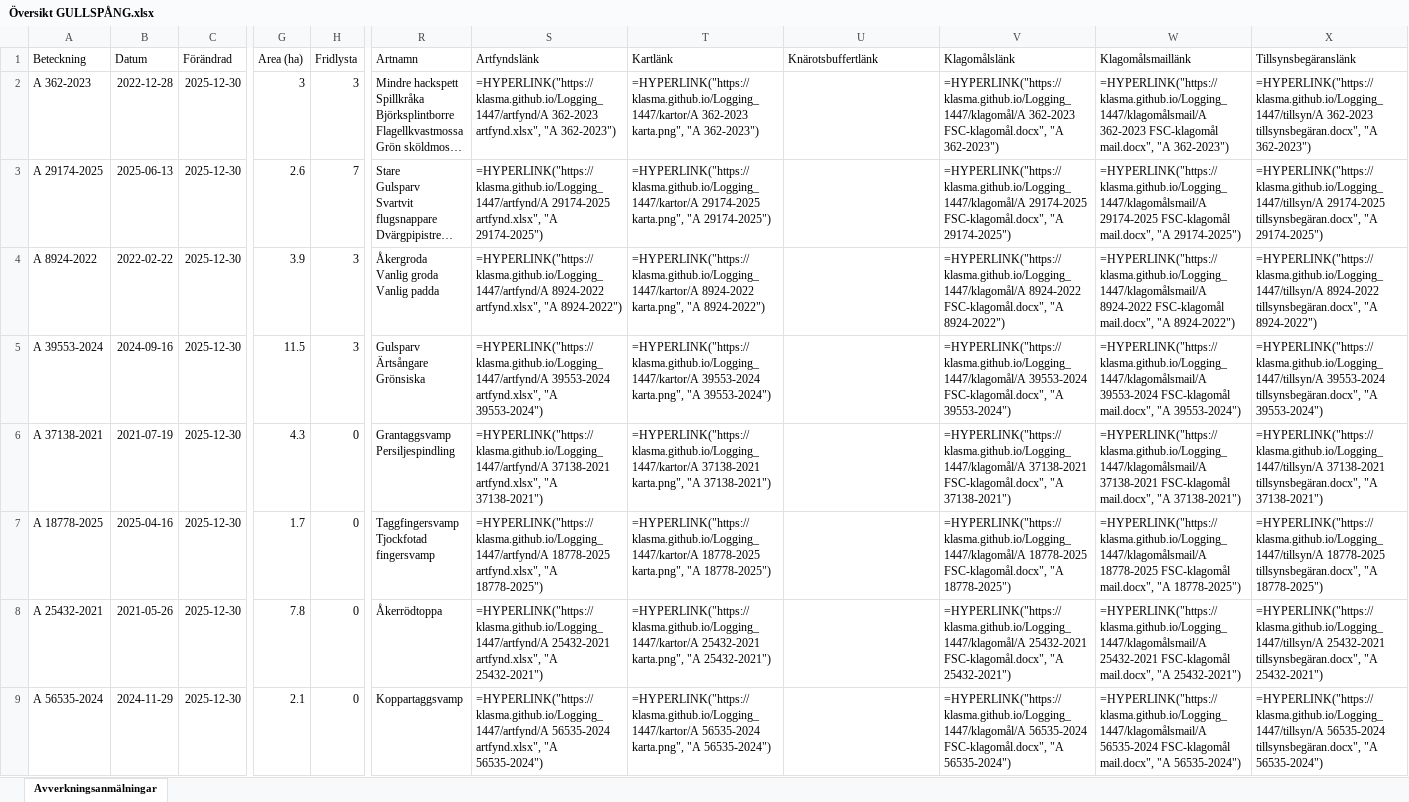
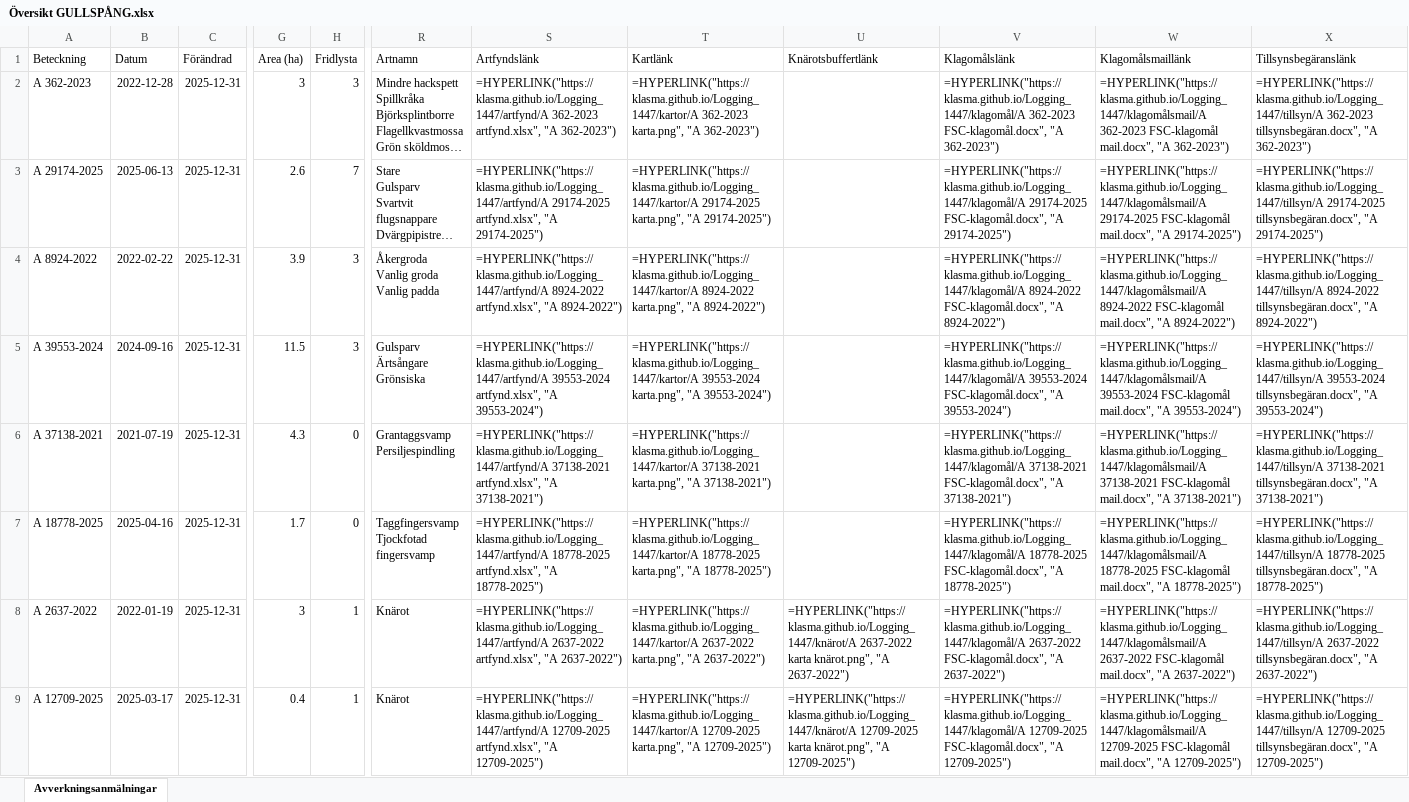
Before and after one commit to klasma/Logging_1447, an Excel workbook: Översikt GULLSPÅNG.xlsx, sheet Avverkningsanmälningar, drawn as a sheet; only a part is shown, gaps mark what is left out; long unchanged cells end in …; values as stored, in another font and other column widths than the file's, no borders; formulas without a stored value are shown as written; the diff covers the shown part only; the diff names each change by its address in the sheet, - before the commit and + after, or states it on an @@ line.

```diff
--- a/Översikt GULLSPÅNG.xlsx (sheet Avverkningsanmälningar)
+++ b/Översikt GULLSPÅNG.xlsx (sheet Avverkningsanmälningar)
-C2:C9 (Förändrad): 2025-12-30
+C2:C9 (Förändrad): 2025-12-31
-A8 (Beteckning): A 25432-2021
+A8 (Beteckning): A 2637-2022
-B8 (Datum): 2021-05-26
+B8 (Datum): 2022-01-19
-G8 (Area (ha)): 7.8
+G8 (Area (ha)): 3
-H8:H9 (Fridlysta): 0
+H8:H9 (Fridlysta): 1
-R8 (Artnamn): Åkerrödtoppa
+R8 (Artnamn): Knärot
-S8 (Artfyndslänk): =HYPERLINK("https://klasma.github.io/Logging_1447/artfynd/A 25432-2021 artfynd.xlsx", "A 25432-2021")
+S8 (Artfyndslänk): =HYPERLINK("https://klasma.github.io/Logging_1447/artfynd/A 2637-2022 artfynd.xlsx", "A 2637-2022")
-T8 (Kartlänk): =HYPERLINK("https://klasma.github.io/Logging_1447/kartor/A 25432-2021 karta.png", "A 25432-2021")
+T8 (Kartlänk): =HYPERLINK("https://klasma.github.io/Logging_1447/kartor/A 2637-2022 karta.png", "A 2637-2022")
-U8 (Knärotsbuffertlänk): (empty)
+U8 (Knärotsbuffertlänk): =HYPERLINK("https://klasma.github.io/Logging_1447/knärot/A 2637-2022 karta knärot.png", "A 2637-2022")
-V8 (Klagomålslänk): =HYPERLINK("https://klasma.github.io/Logging_1447/klagomål/A 25432-2021 FSC-klagomål.docx", "A 25432-2021")
+V8 (Klagomålslänk): =HYPERLINK("https://klasma.github.io/Logging_1447/klagomål/A 2637-2022 FSC-klagomål.docx", "A 2637-2022")
-W8 (Klagomålsmaillänk): =HYPERLINK("https://klasma.github.io/Logging_1447/klagomålsmail/A 25432-2021 FSC-klagomål mail.docx", "A 25432-2021")
+W8 (Klagomålsmaillänk): =HYPERLINK("https://klasma.github.io/Logging_1447/klagomålsmail/A 2637-2022 FSC-klagomål mail.docx", "A 2637-2022")
-X8 (Tillsynsbegäranslänk): =HYPERLINK("https://klasma.github.io/Logging_1447/tillsyn/A 25432-2021 tillsynsbegäran.docx", "A 25432-2021")
+X8 (Tillsynsbegäranslänk): =HYPERLINK("https://klasma.github.io/Logging_1447/tillsyn/A 2637-2022 tillsynsbegäran.docx", "A 2637-2022")
-A9 (Beteckning): A 56535-2024
+A9 (Beteckning): A 12709-2025
-B9 (Datum): 2024-11-29
+B9 (Datum): 2025-03-17
-G9 (Area (ha)): 2.1
+G9 (Area (ha)): 0.4
-R9 (Artnamn): Koppartaggsvamp
+R9 (Artnamn): Knärot
-S9 (Artfyndslänk): =HYPERLINK("https://klasma.github.io/Logging_1447/artfynd/A 56535-2024 artfynd.xlsx", "A 56535-2024")
+S9 (Artfyndslänk): =HYPERLINK("https://klasma.github.io/Logging_1447/artfynd/A 12709-2025 artfynd.xlsx", "A 12709-2025")
-T9 (Kartlänk): =HYPERLINK("https://klasma.github.io/Logging_1447/kartor/A 56535-2024 karta.png", "A 56535-2024")
+T9 (Kartlänk): =HYPERLINK("https://klasma.github.io/Logging_1447/kartor/A 12709-2025 karta.png", "A 12709-2025")
-U9 (Knärotsbuffertlänk): (empty)
+U9 (Knärotsbuffertlänk): =HYPERLINK("https://klasma.github.io/Logging_1447/knärot/A 12709-2025 karta knärot.png", "A 12709-2025")
-V9 (Klagomålslänk): =HYPERLINK("https://klasma.github.io/Logging_1447/klagomål/A 56535-2024 FSC-klagomål.docx", "A 56535-2024")
+V9 (Klagomålslänk): =HYPERLINK("https://klasma.github.io/Logging_1447/klagomål/A 12709-2025 FSC-klagomål.docx", "A 12709-2025")
-W9 (Klagomålsmaillänk): =HYPERLINK("https://klasma.github.io/Logging_1447/klagomålsmail/A 56535-2024 FSC-klagomål mail.docx", "A 56535-2024")
+W9 (Klagomålsmaillänk): =HYPERLINK("https://klasma.github.io/Logging_1447/klagomålsmail/A 12709-2025 FSC-klagomål mail.docx", "A 12709-2025")
-X9 (Tillsynsbegäranslänk): =HYPERLINK("https://klasma.github.io/Logging_1447/tillsyn/A 56535-2024 tillsynsbegäran.docx", "A 56535-2024")
+X9 (Tillsynsbegäranslänk): =HYPERLINK("https://klasma.github.io/Logging_1447/tillsyn/A 12709-2025 tillsynsbegäran.docx", "A 12709-2025")
```
Also changed, not shown: 1019 edited cells elsewhere in this sheet, artfynd/A 12709-2025 artfynd.xlsx, artfynd/A 18778-2025 artfynd.xlsx, 57 other files.
